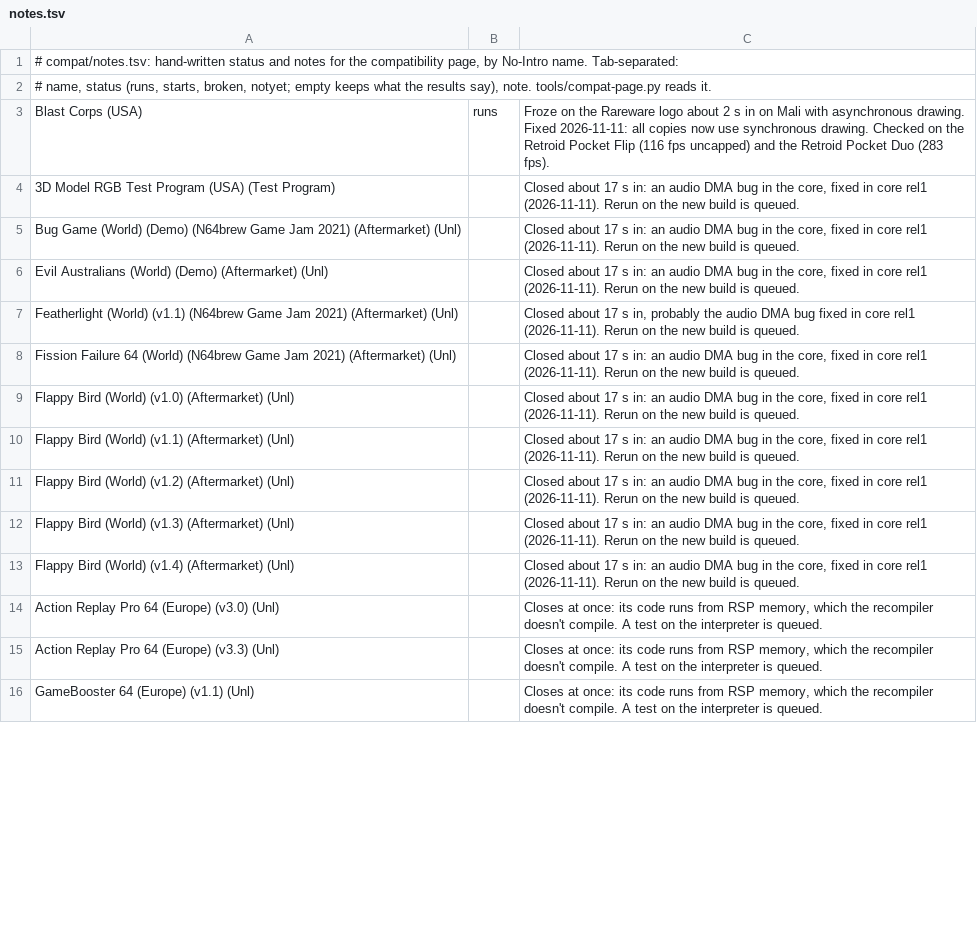
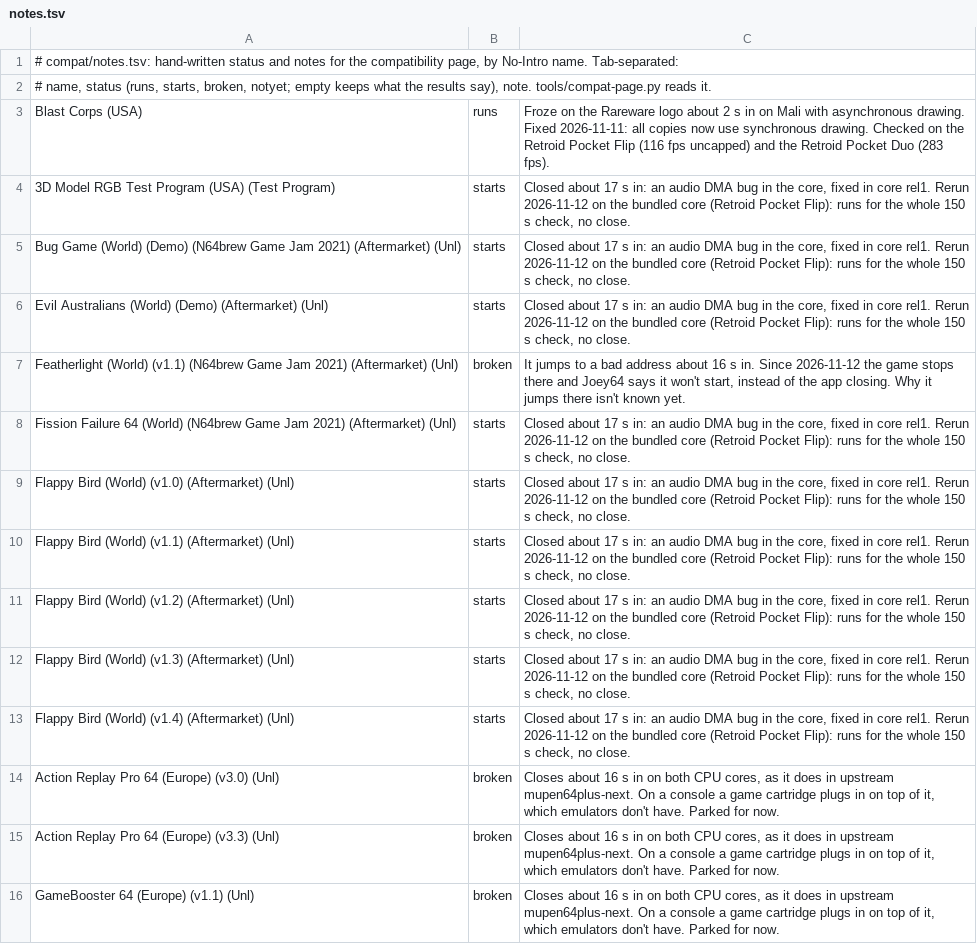
Before and after one commit to JoeysRetroHandhelds/joey64-cheats, a TSV file: compat/notes.tsv, drawn as a sheet; only a part is shown; the diff covers the shown part only.

Commit message:
compat notes: 2026-11-12 reruns (homebrew runs, bogus-address stop, cheat carts and VC copies on both cores and upstream, Master Quest false result)

```diff
--- a/compat/notes.tsv
+++ b/compat/notes.tsv
@@ -3,14 +3,14 @@
 Blast Corps (USA)	runs	Froze on the Rareware logo about 2 s in on Mali with asynchronous drawing. Fixed 2026-11-11: all copies now use synchronous drawing. Checked on the Retroid Pocket Flip (116 fps uncapped) and the Retroid Pocket Duo (283 fps).
-3D Model RGB Test Program (USA) (Test Program)		Closed about 17 s in: an audio DMA bug in the core, fixed in core rel1 (2026-11-11). Rerun on the new build is queued.
-Bug Game (World) (Demo) (N64brew Game Jam 2021) (Aftermarket) (Unl)		Closed about 17 s in: an audio DMA bug in the core, fixed in core rel1 (2026-11-11). Rerun on the new build is queued.
-Evil Australians (World) (Demo) (Aftermarket) (Unl)		Closed about 17 s in: an audio DMA bug in the core, fixed in core rel1 (2026-11-11). Rerun on the new build is queued.
-Featherlight (World) (v1.1) (N64brew Game Jam 2021) (Aftermarket) (Unl)		Closed about 17 s in, probably the audio DMA bug fixed in core rel1 (2026-11-11). Rerun on the new build is queued.
-Fission Failure 64 (World) (N64brew Game Jam 2021) (Aftermarket) (Unl)		Closed about 17 s in: an audio DMA bug in the core, fixed in core rel1 (2026-11-11). Rerun on the new build is queued.
-Flappy Bird (World) (v1.0) (Aftermarket) (Unl)		Closed about 17 s in: an audio DMA bug in the core, fixed in core rel1 (2026-11-11). Rerun on the new build is queued.
-Flappy Bird (World) (v1.1) (Aftermarket) (Unl)		Closed about 17 s in: an audio DMA bug in the core, fixed in core rel1 (2026-11-11). Rerun on the new build is queued.
-Flappy Bird (World) (v1.2) (Aftermarket) (Unl)		Closed about 17 s in: an audio DMA bug in the core, fixed in core rel1 (2026-11-11). Rerun on the new build is queued.
-Flappy Bird (World) (v1.3) (Aftermarket) (Unl)		Closed about 17 s in: an audio DMA bug in the core, fixed in core rel1 (2026-11-11). Rerun on the new build is queued.
-Flappy Bird (World) (v1.4) (Aftermarket) (Unl)		Closed about 17 s in: an audio DMA bug in the core, fixed in core rel1 (2026-11-11). Rerun on the new build is queued.
-Action Replay Pro 64 (Europe) (v3.0) (Unl)		Closes at once: its code runs from RSP memory, which the recompiler doesn't compile. A test on the interpreter is queued.
-Action Replay Pro 64 (Europe) (v3.3) (Unl)		Closes at once: its code runs from RSP memory, which the recompiler doesn't compile. A test on the interpreter is queued.
-GameBooster 64 (Europe) (v1.1) (Unl)		Closes at once: its code runs from RSP memory, which the recompiler doesn't compile. A test on the interpreter is queued.
+3D Model RGB Test Program (USA) (Test Program)	starts	Closed about 17 s in: an audio DMA bug in the core, fixed in core rel1. Rerun 2026-11-12 on the bundled core (Retroid Pocket Flip): runs for the whole 150 s check, no close.
+Bug Game (World) (Demo) (N64brew Game Jam 2021) (Aftermarket) (Unl)	starts	Closed about 17 s in: an audio DMA bug in the core, fixed in core rel1. Rerun 2026-11-12 on the bundled core (Retroid Pocket Flip): runs for the whole 150 s check, no close.
+Evil Australians (World) (Demo) (Aftermarket) (Unl)	starts	Closed about 17 s in: an audio DMA bug in the core, fixed in core rel1. Rerun 2026-11-12 on the bundled core (Retroid Pocket Flip): runs for the whole 150 s check, no close.
+Featherlight (World) (v1.1) (N64brew Game Jam 2021) (Aftermarket) (Unl)	broken	It jumps to a bad address about 16 s in. Since 2026-11-12 the game stops there and Joey64 says it won't start, instead of the app closing. Why it jumps there isn't known yet.
+Fission Failure 64 (World) (N64brew Game Jam 2021) (Aftermarket) (Unl)	starts	Closed about 17 s in: an audio DMA bug in the core, fixed in core rel1. Rerun 2026-11-12 on the bundled core (Retroid Pocket Flip): runs for the whole 150 s check, no close.
+Flappy Bird (World) (v1.0) (Aftermarket) (Unl)	starts	Closed about 17 s in: an audio DMA bug in the core, fixed in core rel1. Rerun 2026-11-12 on the bundled core (Retroid Pocket Flip): runs for the whole 150 s check, no close.
+Flappy Bird (World) (v1.1) (Aftermarket) (Unl)	starts	Closed about 17 s in: an audio DMA bug in the core, fixed in core rel1. Rerun 2026-11-12 on the bundled core (Retroid Pocket Flip): runs for the whole 150 s check, no close.
+Flappy Bird (World) (v1.2) (Aftermarket) (Unl)	starts	Closed about 17 s in: an audio DMA bug in the core, fixed in core rel1. Rerun 2026-11-12 on the bundled core (Retroid Pocket Flip): runs for the whole 150 s check, no close.
+Flappy Bird (World) (v1.3) (Aftermarket) (Unl)	starts	Closed about 17 s in: an audio DMA bug in the core, fixed in core rel1. Rerun 2026-11-12 on the bundled core (Retroid Pocket Flip): runs for the whole 150 s check, no close.
+Flappy Bird (World) (v1.4) (Aftermarket) (Unl)	starts	Closed about 17 s in: an audio DMA bug in the core, fixed in core rel1. Rerun 2026-11-12 on the bundled core (Retroid Pocket Flip): runs for the whole 150 s check, no close.
+Action Replay Pro 64 (Europe) (v3.0) (Unl)	broken	Closes about 16 s in on both CPU cores, as it does in upstream mupen64plus-next. On a console a game cartridge plugs in on top of it, which emulators don't have. Parked for now.
+Action Replay Pro 64 (Europe) (v3.3) (Unl)	broken	Closes about 16 s in on both CPU cores, as it does in upstream mupen64plus-next. On a console a game cartridge plugs in on top of it, which emulators don't have. Parked for now.
+GameBooster 64 (Europe) (v1.1) (Unl)	broken	Closes about 16 s in on both CPU cores, as it does in upstream mupen64plus-next. On a console a game cartridge plugs in on top of it, which emulators don't have. Parked for now.
```
Also changed, not shown: 26 edited cells elsewhere in this file.
